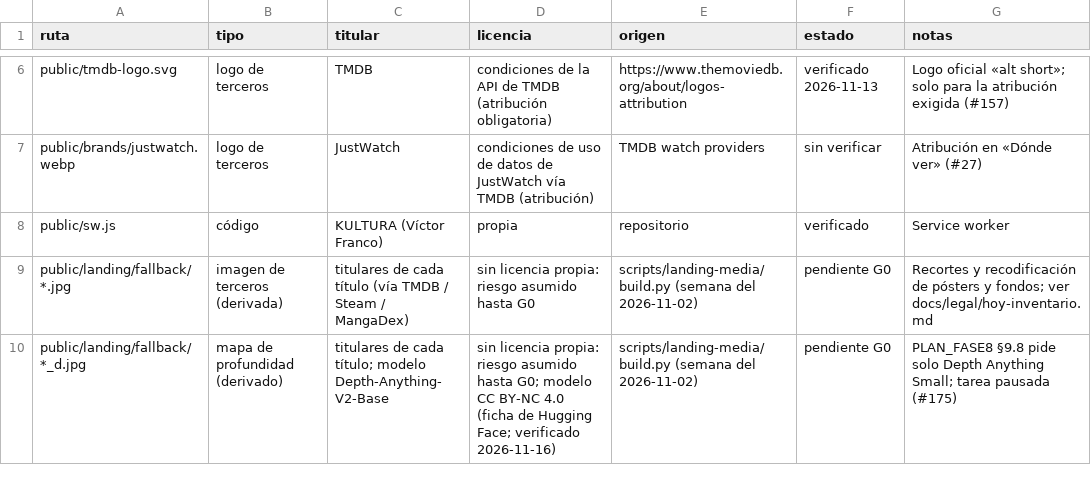
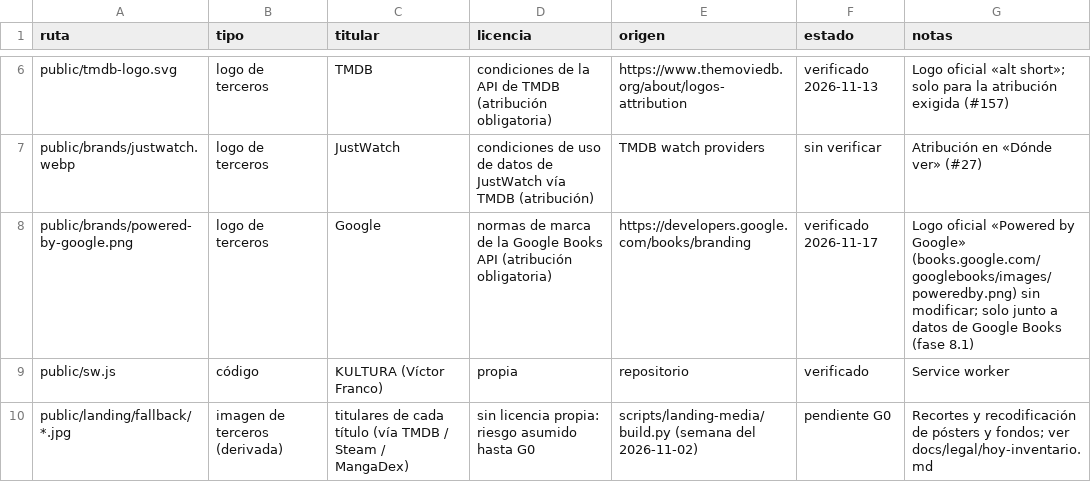
Before and after one commit to benevi/kultura, a CSV file: assets/LICENSES.csv, drawn as a sheet; only a part is shown, gaps mark what is left out; the shorter side is filled out with more unchanged rows.

```diff
--- a/assets/LICENSES.csv
+++ b/assets/LICENSES.csv
@@ -7,2 +7,3 @@ public/tmdb-logo.svg,logo de terceros,TMDB,condiciones de la API de TMDB (atribu
 public/brands/justwatch.webp,logo de terceros,JustWatch,condiciones de uso de datos de JustWatch vía TMDB (atribución),TMDB watch providers,sin verificar,Atribución en «Dónde ver» (#27)
+public/brands/powered-by-google.png,logo de terceros,Google,normas de marca de la Google Books API (atribución obligatoria),https://developers.google.com/books/branding,verificado 2026-11-17,Logo oficial «Powered by Google» (books.google.com/googlebooks/images/poweredby.png) sin modificar; solo junto a datos de Google Books (fase 8.1)
 public/sw.js,código,KULTURA (Víctor Franco),propia,repositorio,verificado,Service worker
```
Also changed, not shown: 11 other files.
